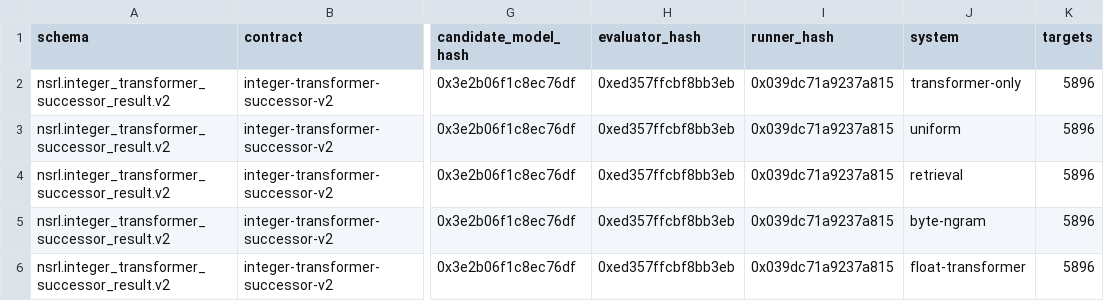
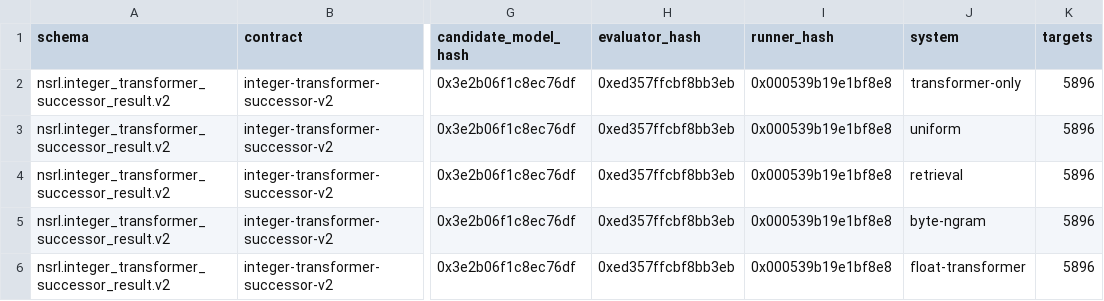
Before and after one commit to atimics/nsrl, a TSV file: benchmarks/integer-transformer-proof-v1/successor-v2-matrix.tsv, drawn as a sheet; only a part is shown, gaps mark what is left out; the diff names each change by its address in the sheet, - before the commit and + after, or states it on an @@ line.

```diff
--- a/benchmarks/integer-transformer-proof-v1/successor-v2-matrix.tsv
+++ b/benchmarks/integer-transformer-proof-v1/successor-v2-matrix.tsv
-I2:I6 (runner_hash): 0x039dc71a9237a815
+I2:I6 (runner_hash): 0x000539b19e1bf8e8
```
Also changed, not shown: benchmarks/integer-transformer-proof-v1/successor-v2-manifest.tsv, 9 other files.
